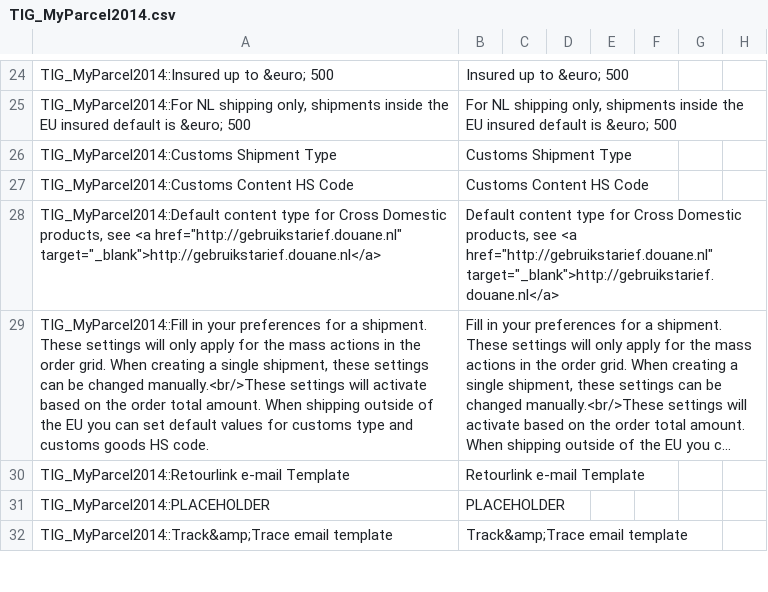
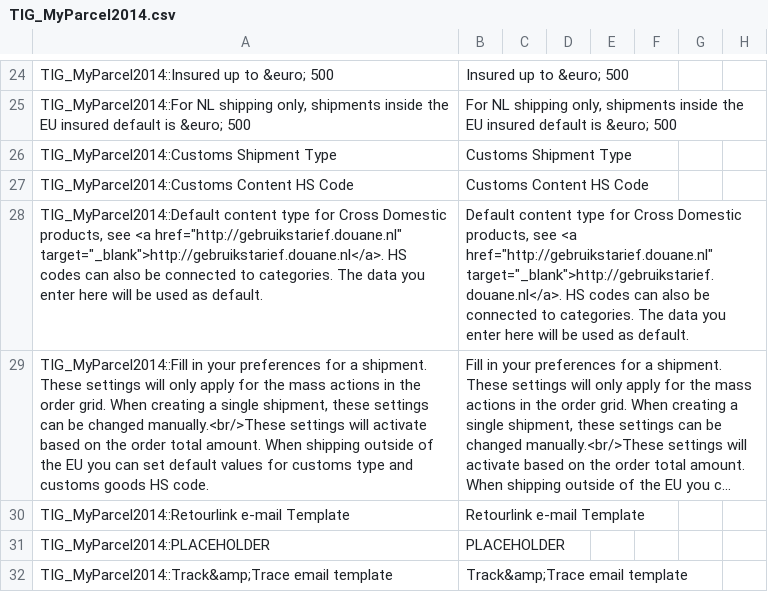
Before and after one commit to myparcelnl/magento1-End-of-life, a CSV file: app/locale/en_US/TIG_MyParcel2014.csv, drawn as a sheet; only a part is shown, gaps mark what is left out; long unchanged cells end in …; the diff names each change by its address in the sheet, - before the commit and + after, or states it on an @@ line.

```diff
--- a/app/locale/en_US/TIG_MyParcel2014.csv
+++ b/app/locale/en_US/TIG_MyParcel2014.csv
-A28: …<a href="http://gebruikstarief.douane.nl" target="_blank">http://gebruikstarief.douane.nl</a>
+A28: …<a href="http://gebruikstarief.douane.nl" target="_blank">http://gebruikstarief.douane.nl</a>. HS codes can also be connected to categories. The data you enter here will be used as default.
-B28: …<a href="http://gebruikstarief.douane.nl" target="_blank">http://gebruikstarief.douane.nl</a>
+B28: …<a href="http://gebruikstarief.douane.nl" target="_blank">http://gebruikstarief.douane.nl</a>. HS codes can also be connected to categories. The data you enter here will be used as default.
```
Also changed, not shown: app/locale/nl_NL/TIG_MyParcel2014.csv, 3 other files.
